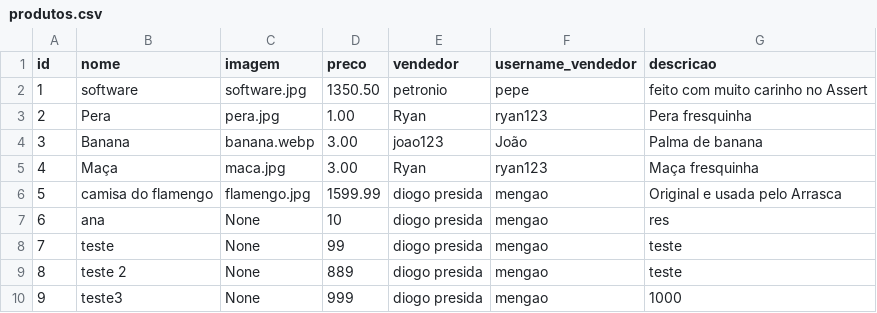
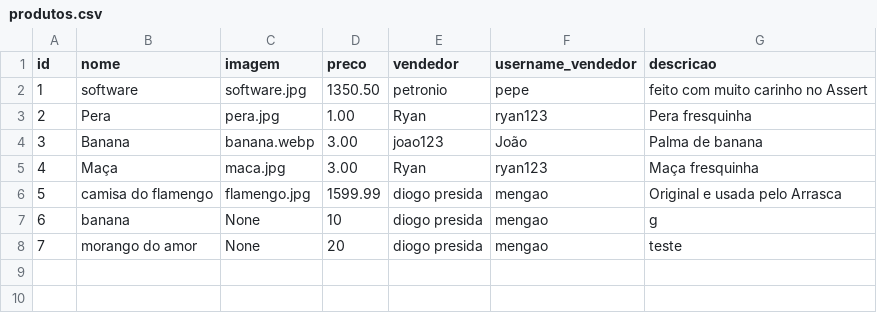
Before and after one commit to Projeto-IFPB/Jaguaribe-Online, a CSV file: data/produtos.csv, drawn as a sheet; removed rows and columns are numbered as before the commit, all else as after; the diff names each change by its address in the sheet, - before the commit and + after, or states it on an @@ line.

```diff
--- a/data/produtos.csv
+++ b/data/produtos.csv
-B7 (nome): ana
+B7 (nome): banana
-G7 (descricao): res
+G7 (descricao): g
-row 8: 7 | teste | None | 99 | diogo presida | mengao | teste
@@ column A (id) renumbered in row 8 @@
-B8 (nome): teste 2
+B8 (nome): morango do amor
-D8 (preco): 889
+D8 (preco): 20
-row 10: 9 | teste3 | None | 999 | diogo presida | mengao | 1000
```
Also changed, not shown: 2 other files.
